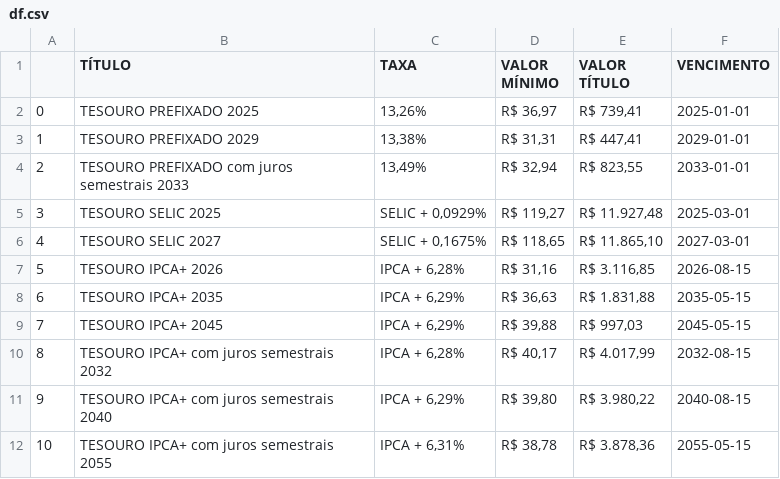
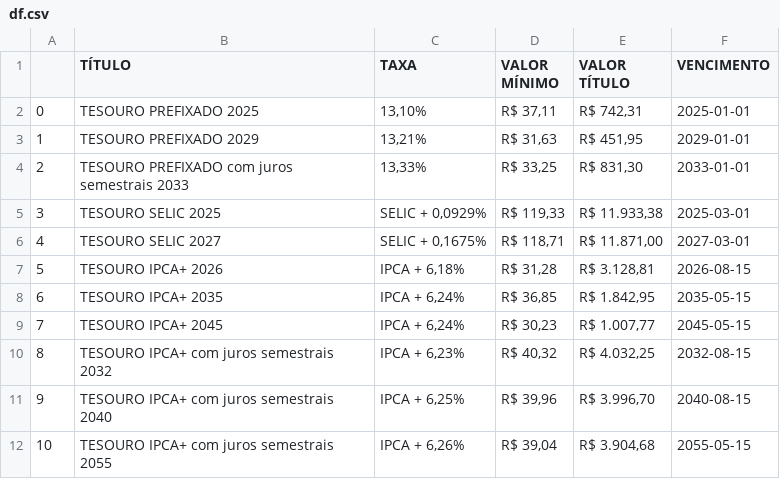
Before and after one commit to leomarfmn/mark-to-market-on-tesouro-direto, a CSV file: df.csv, drawn as a sheet.

```diff
--- a/df.csv
+++ b/df.csv
@@ -1,12 +1,12 @@
 ,TÍTULO,TAXA,VALOR MÍNIMO,VALOR TÍTULO,VENCIMENTO
-0,TESOURO PREFIXADO 2025,"13,26%","R$ 36,97","R$ 739,41",2025-01-01
-1,TESOURO PREFIXADO 2029,"13,38%","R$ 31,31","R$ 447,41",2029-01-01
-2,TESOURO PREFIXADO com juros semestrais 2033,"13,49%","R$ 32,94","R$ 823,55",2033-01-01
-3,TESOURO SELIC 2025,"SELIC + 0,0929%","R$ 119,27","R$ 11.927,48",2025-03-01
-4,TESOURO SELIC 2027,"SELIC + 0,1675%","R$ 118,65","R$ 11.865,10",2027-03-01
-5,TESOURO IPCA+ 2026,"IPCA + 6,28%","R$ 31,16","R$ 3.116,85",2026-08-15
-6,TESOURO IPCA+ 2035,"IPCA + 6,29%","R$ 36,63","R$ 1.831,88",2035-05-15
-7,TESOURO IPCA+ 2045,"IPCA + 6,29%","R$ 39,88","R$ 997,03",2045-05-15
-8,TESOURO IPCA+ com juros semestrais 2032,"IPCA + 6,28%","R$ 40,17","R$ 4.017,99",2032-08-15
-9,TESOURO IPCA+ com juros semestrais 2040,"IPCA + 6,29%","R$ 39,80","R$ 3.980,22",2040-08-15
-10,TESOURO IPCA+ com juros semestrais 2055,"IPCA + 6,31%","R$ 38,78","R$ 3.878,36",2055-05-15
+0,TESOURO PREFIXADO 2025,"13,10%","R$ 37,11","R$ 742,31",2025-01-01
+1,TESOURO PREFIXADO 2029,"13,21%","R$ 31,63","R$ 451,95",2029-01-01
+2,TESOURO PREFIXADO com juros semestrais 2033,"13,33%","R$ 33,25","R$ 831,30",2033-01-01
+3,TESOURO SELIC 2025,"SELIC + 0,0929%","R$ 119,33","R$ 11.933,38",2025-03-01
+4,TESOURO SELIC 2027,"SELIC + 0,1675%","R$ 118,71","R$ 11.871,00",2027-03-01
+5,TESOURO IPCA+ 2026,"IPCA + 6,18%","R$ 31,28","R$ 3.128,81",2026-08-15
+6,TESOURO IPCA+ 2035,"IPCA + 6,24%","R$ 36,85","R$ 1.842,95",2035-05-15
+7,TESOURO IPCA+ 2045,"IPCA + 6,24%","R$ 30,23","R$ 1.007,77",2045-05-15
+8,TESOURO IPCA+ com juros semestrais 2032,"IPCA + 6,23%","R$ 40,32","R$ 4.032,25",2032-08-15
+9,TESOURO IPCA+ com juros semestrais 2040,"IPCA + 6,25%","R$ 39,96","R$ 3.996,70",2040-08-15
+10,TESOURO IPCA+ com juros semestrais 2055,"IPCA + 6,26%","R$ 39,04","R$ 3.904,68",2055-05-15
```
Also changed, not shown: 2 other files.
